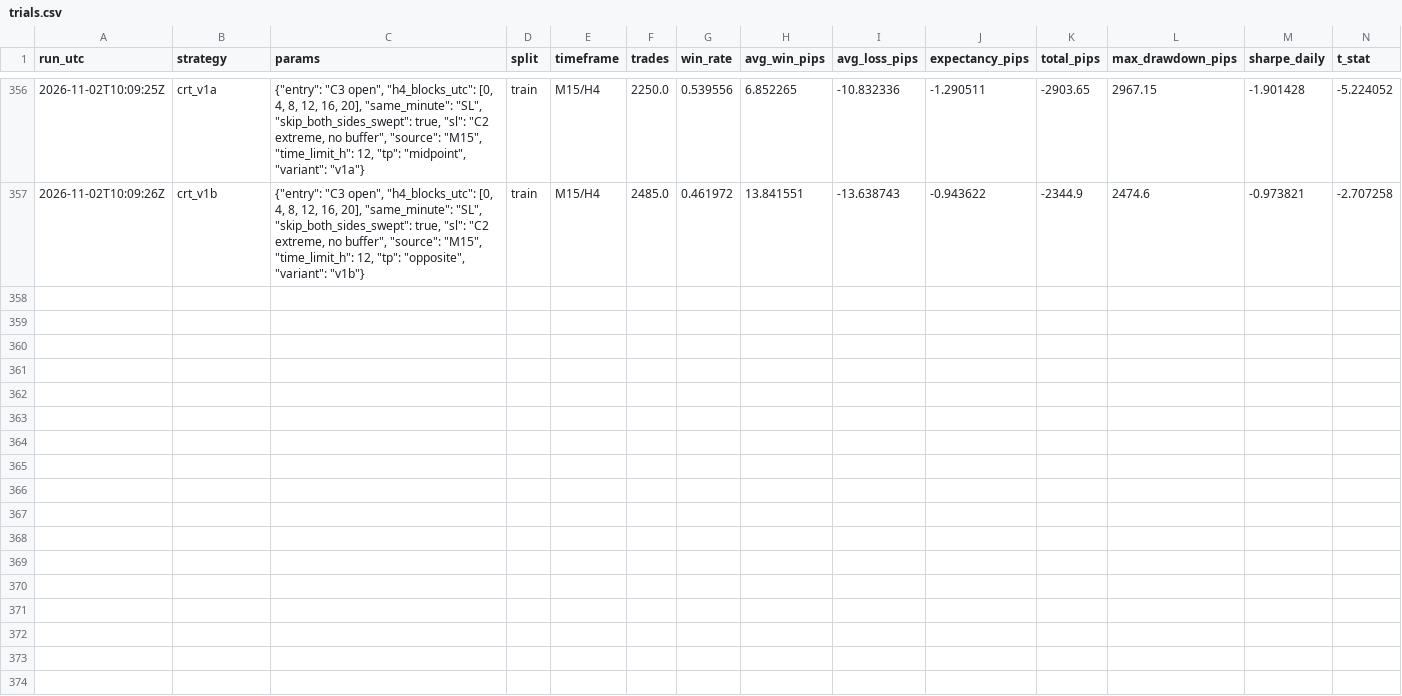
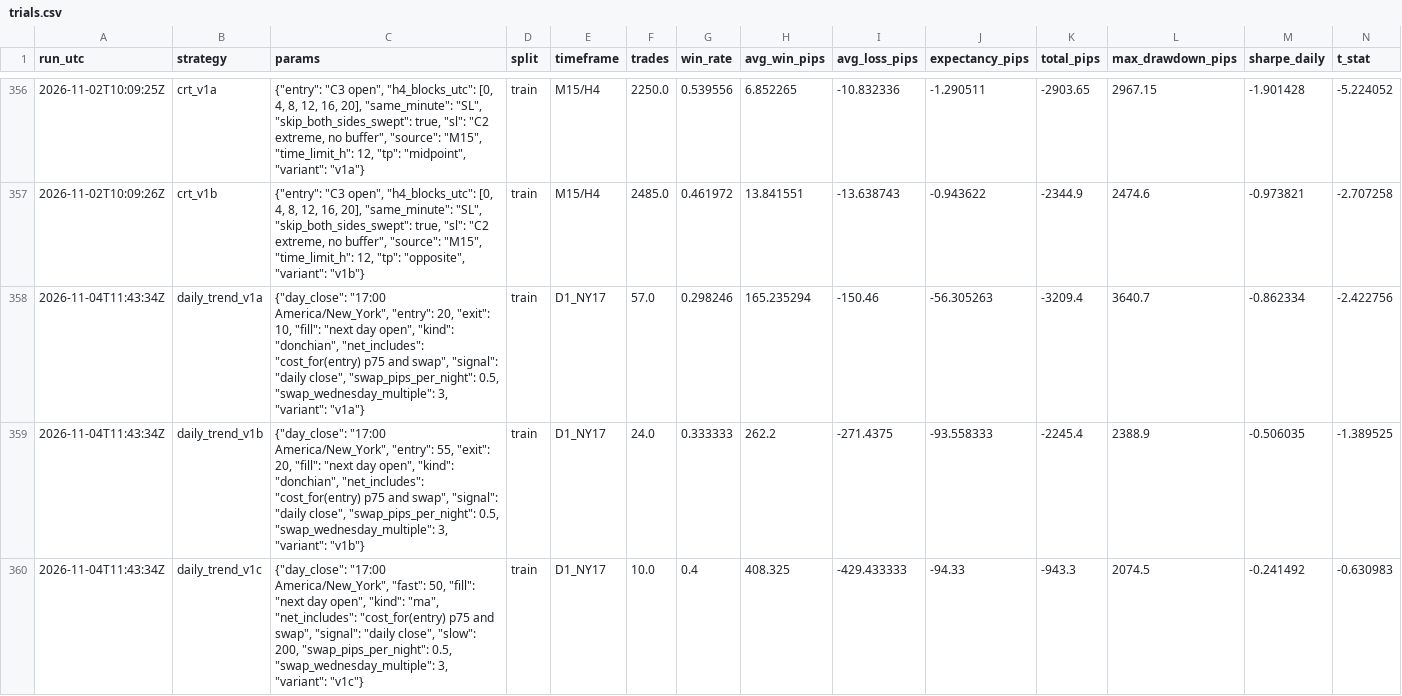
Before and after one commit to Iori205/trade_analyst, a CSV file: reports/trials/trials.csv, drawn as a sheet; only a part is shown, gaps mark what is left out; rows hold the shown columns only; the diff names each change by its address in the sheet, - before the commit and + after, or states it on an @@ line.

Commit message:
Daily trend v1 on EURUSD train: no edge

```diff
--- a/reports/trials/trials.csv
+++ b/reports/trials/trials.csv
+row 358: 2026-11-04T11:43:34Z | daily_trend_v1a | {"day_close": "17:00 America/New_York", "entry": 20, "exit": 10, "fill": "next day open", "kind": "donchian", "net_includes": "cost_for(entry) p75 and swap", "signal": "daily close", "swap_pips_per_night": 0.5, "swap_wednesday_multiple": 3, "variant": "v1a"} | train | D1_NY17 | 57.0 | 0.298246 | 165.235294 | -150.46 | -56.305263 | -3209.4 | 3640.7 | -0.862334 | -2.422756
+row 359: 2026-11-04T11:43:34Z | daily_trend_v1b | {"day_close": "17:00 America/New_York", "entry": 55, "exit": 20, "fill": "next day open", "kind": "donchian", "net_includes": "cost_for(entry) p75 and swap", "signal": "daily close", "swap_pips_per_night": 0.5, "swap_wednesday_multiple": 3, "variant": "v1b"} | train | D1_NY17 | 24.0 | 0.333333 | 262.2 | -271.4375 | -93.558333 | -2245.4 | 2388.9 | -0.506035 | -1.389525
+row 360: 2026-11-04T11:43:34Z | daily_trend_v1c | {"day_close": "17:00 America/New_York", "fast": 50, "fill": "next day open", "kind": "ma", "net_includes": "cost_for(entry) p75 and swap", "signal": "daily close", "slow": 200, "swap_pips_per_night": 0.5, "swap_wednesday_multiple": 3, "variant": "v1c"} | train | D1_NY17 | 10.0 | 0.4 | 408.325 | -429.433333 | -94.33 | -943.3 | 2074.5 | -0.241492 | -0.630983
```
Also changed, not shown: 9 other files.
